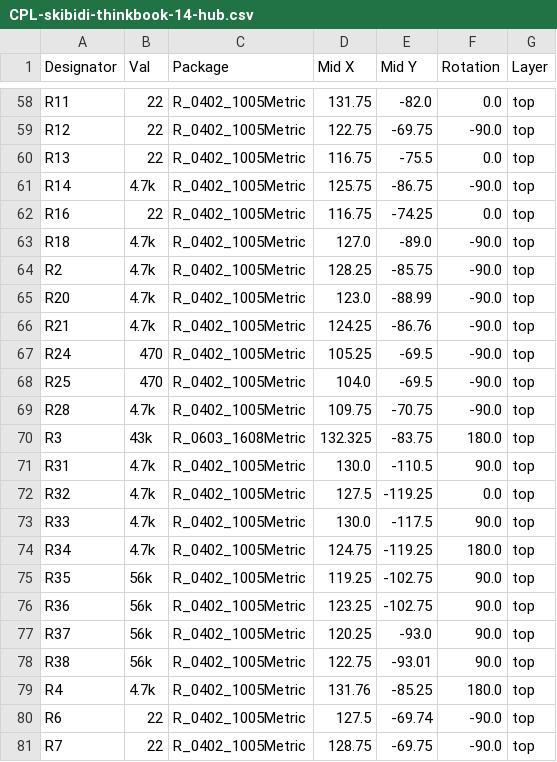
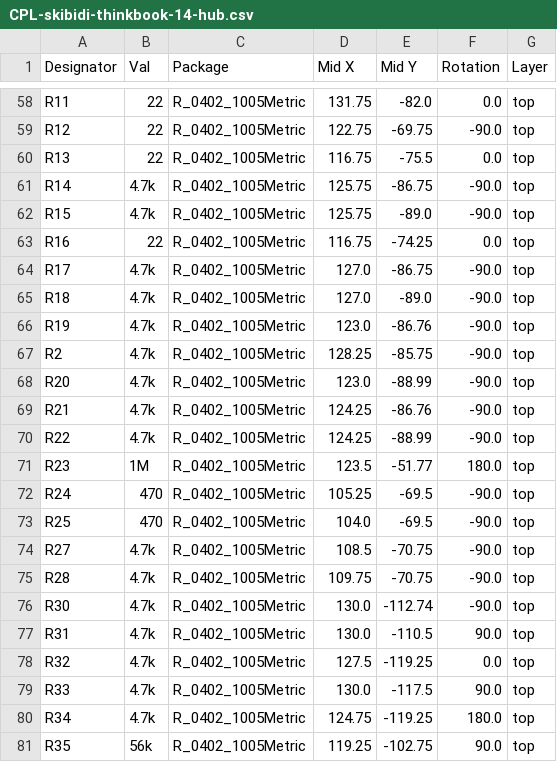
Before and after one commit to tobycm/skibidi-thinkbook-14-hub, a CSV file: pcb/jlcpcb/production_files/CPL-skibidi-thinkbook-14-hub.csv, drawn as a sheet; only a part is shown, gaps mark what is left out; the shorter side is filled out with more unchanged rows.

```diff
--- a/pcb/jlcpcb/production_files/CPL-skibidi-thinkbook-14-hub.csv
+++ b/pcb/jlcpcb/production_files/CPL-skibidi-thinkbook-14-hub.csv
@@ -61,4 +61,7 @@ R13,22,R_0402_1005Metric,116.75,-75.5,0.0,top
 R14,4.7k,R_0402_1005Metric,125.75,-86.75,-90.0,top
+R15,4.7k,R_0402_1005Metric,125.75,-89.0,-90.0,top
 R16,22,R_0402_1005Metric,116.75,-74.25,0.0,top
+R17,4.7k,R_0402_1005Metric,127.0,-86.75,-90.0,top
 R18,4.7k,R_0402_1005Metric,127.0,-89.0,-90.0,top
+R19,4.7k,R_0402_1005Metric,123.0,-86.76,-90.0,top
 R2,4.7k,R_0402_1005Metric,128.25,-85.75,-90.0,top
@@ -66,6 +69,9 @@ R20,4.7k,R_0402_1005Metric,123.0,-88.99,-90.0,top
 R21,4.7k,R_0402_1005Metric,124.25,-86.76,-90.0,top
+R22,4.7k,R_0402_1005Metric,124.25,-88.99,-90.0,top
+R23,1M,R_0402_1005Metric,123.5,-51.77,180.0,top
 R24,470,R_0402_1005Metric,105.25,-69.5,-90.0,top
 R25,470,R_0402_1005Metric,104.0,-69.5,-90.0,top
+R27,4.7k,R_0402_1005Metric,108.5,-70.75,-90.0,top
 R28,4.7k,R_0402_1005Metric,109.75,-70.75,-90.0,top
-R3,43k,R_0603_1608Metric,132.325,-83.75,180.0,top
+R30,4.7k,R_0402_1005Metric,130.0,-112.74,-90.0,top
 R31,4.7k,R_0402_1005Metric,130.0,-110.5,90.0,top
```
Also changed, not shown: pcb/jlcpcb/production_files/BOM-skibidi-thinkbook-14-hub.csv, 5 other files.
